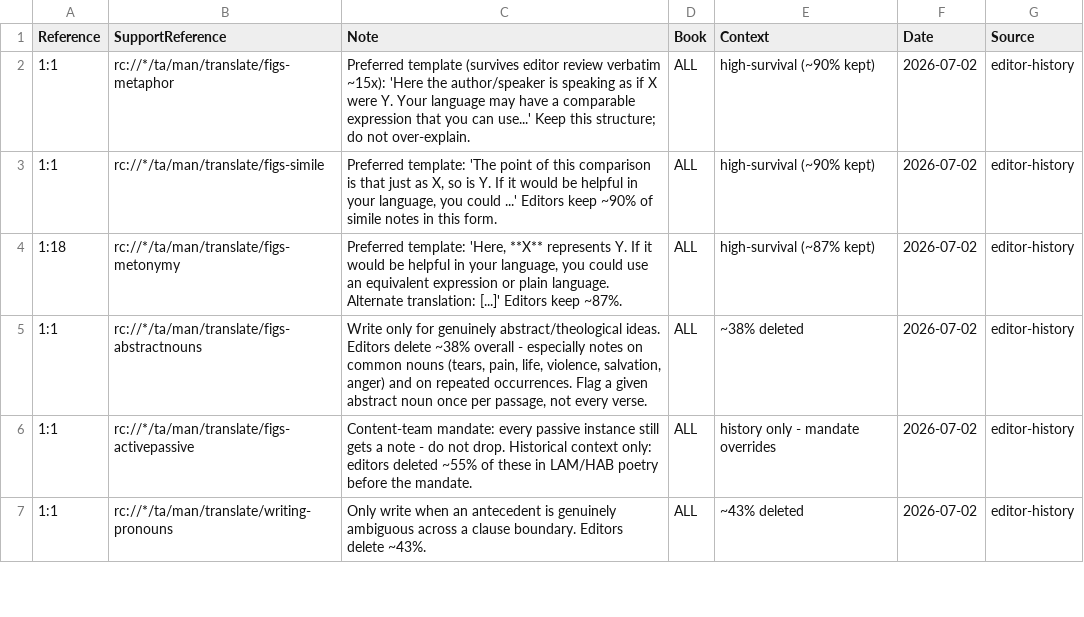
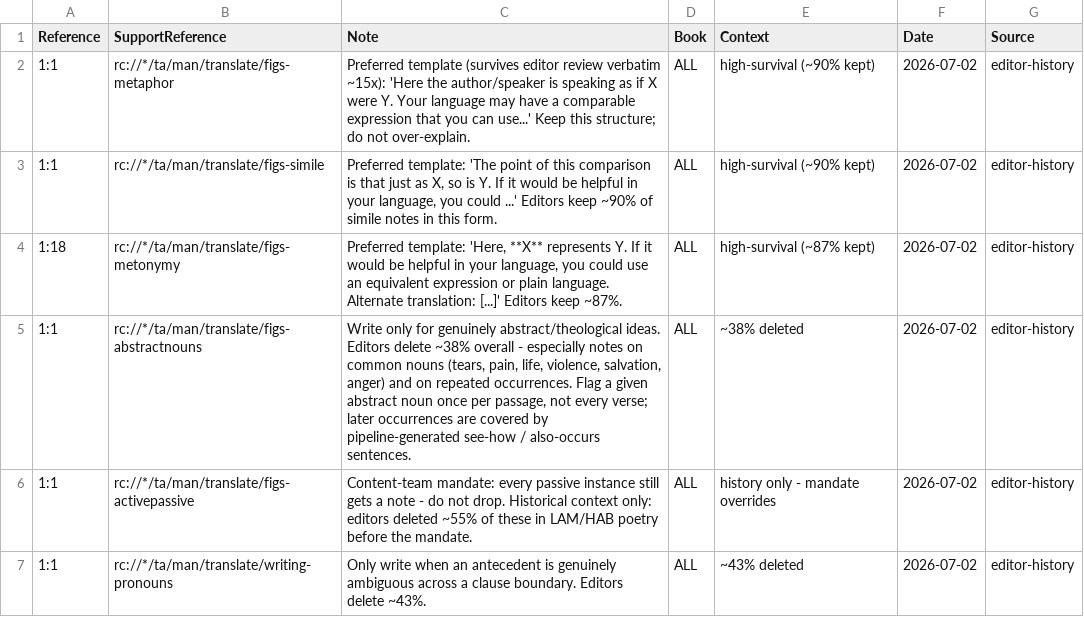
Before and after one commit to unfoldingWord/bp-assistant-skills, a CSV file: data/quick-ref/tn_decisions.csv, drawn as a sheet; only a part is shown.

Commit message:
docs(skills): the model never writes "see how" notes; report see-how share in the golden benchmark
bp-assistant now generates "See how you translated ..." pointers and "This also occurs in verses ..." lists deterministically from a book-scoped recurrence index (unfoldingWord/bp-assistant branch feat/see-how-recurrence). The skill text has to stop asking the model to do that job, and stop dropping the signal the pipeline needs.

- issue-identification/SKILL.md (Selectivity and the over-budget remedy): flag the first occurrence of a repeated phrase only; later occurrences are neither flagged nor budgeted, the pipeline handles them. hinneh exception kept.
- tn-writer/SKILL.md: pointers and also-occurs lists come from prepared_notes.json (programmatic_note, also_occurs_verses) and are used verbatim.
- Ten per-issue-type files (translate-names, translate-hebrewmonths, figs-explicit, figs-gendernotations, figs-nominaladj, grammar-collectivenouns, translate-symaction, writing-newevent, writing-pronouns, writing-symlanguage): reworded so no instruction asks the model to write its own pointer.
- data/quick-ref/issue_decisions.csv and tn_decisions.csv: the "flag once, not per verse" rows note that later occurrences are covered downstream.
- golden-benchmark: seeHowSharePct and alsoOccursCount reported (not gated) by score_benchmark.mjs and calibration_scorecard.mjs; calibration.json documents the corpus reference values (JOS 13.0, GEN 16.4, 2KI 25.1, PRO 25.4). parseTnRows now splits on \r?\n: the CRLF golden fixtures left a stray \r on the header's last field, which emptied every note field for all convention checks.
- STATE.md added (the repo had none).

npm test: 43/43.

```diff
--- a/data/quick-ref/tn_decisions.csv
+++ b/data/quick-ref/tn_decisions.csv
@@ -4,3 +4,3 @@ Reference,SupportReference,Note,Book,Context,Date,Source
 1:18,rc://*/ta/man/translate/figs-metonymy,"Preferred template: 'Here, **X** represents Y. If it would be helpful in your language, you could use an equivalent expression or plain language. Alternate translation: [...]' Editors keep ~87%.",ALL,high-survival (~87% kept),2026-07-02,editor-history
-1:1,rc://*/ta/man/translate/figs-abstractnouns,"Write only for genuinely abstract/theological ideas. Editors delete ~38% overall - especially notes on common nouns (tears, pain, life, violence, salvation, anger) and on repeated occurrences. Flag a given abstract noun once per passage, not every verse.",ALL,~38% deleted,2026-07-02,editor-history
+1:1,rc://*/ta/man/translate/figs-abstractnouns,"Write only for genuinely abstract/theological ideas. Editors delete ~38% overall - especially notes on common nouns (tears, pain, life, violence, salvation, anger) and on repeated occurrences. Flag a given abstract noun once per passage, not every verse; later occurrences are covered by pipeline-generated see-how / also-occurs sentences.",ALL,~38% deleted,2026-07-02,editor-history
 1:1,rc://*/ta/man/translate/figs-activepassive,Content-team mandate: every passive instance still gets a note - do not drop. Historical context only: editors deleted ~55% of these in LAM/HAB poetry before the mandate.,ALL,history only - mandate overrides,2026-07-02,editor-history
```
Also changed, not shown: data/quick-ref/issue_decisions.csv, 16 other files.
